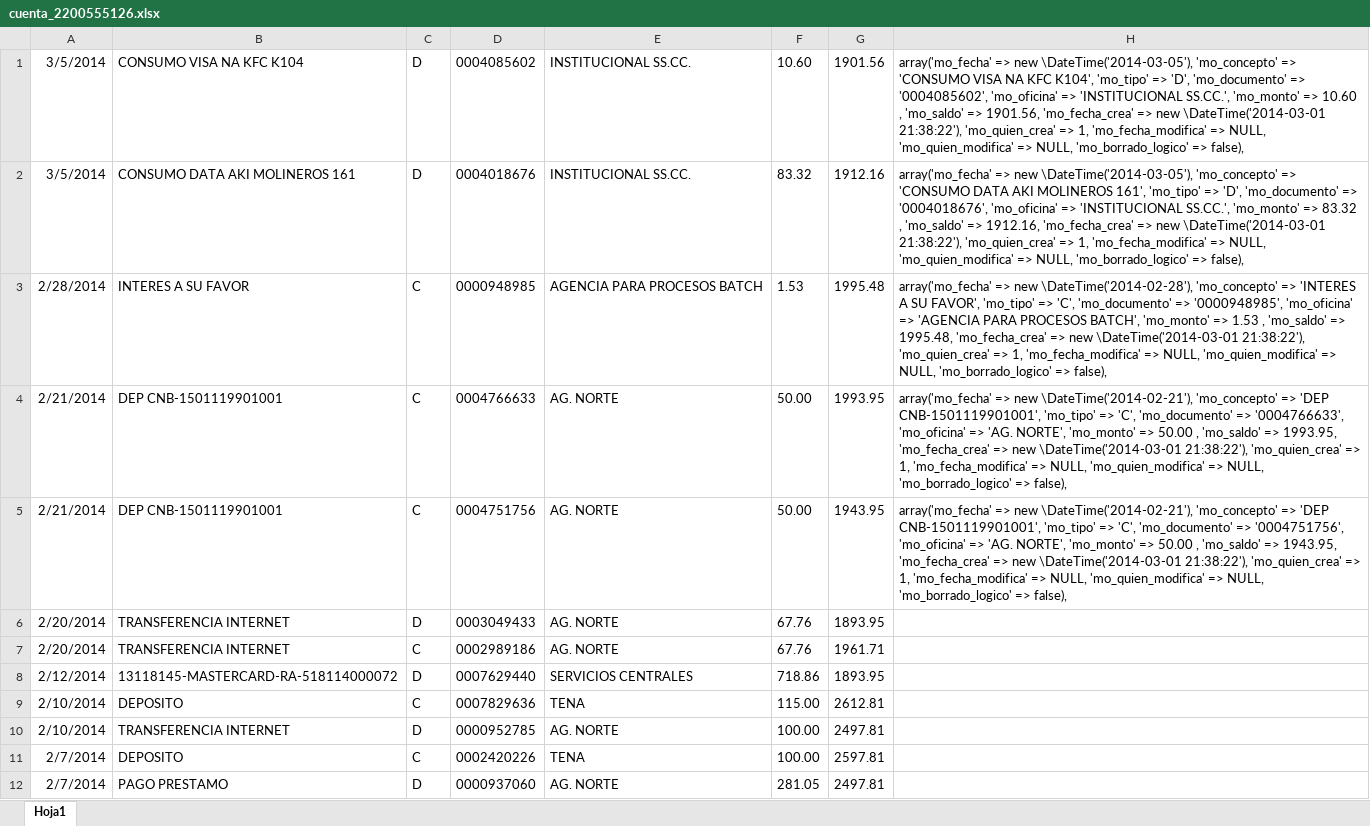
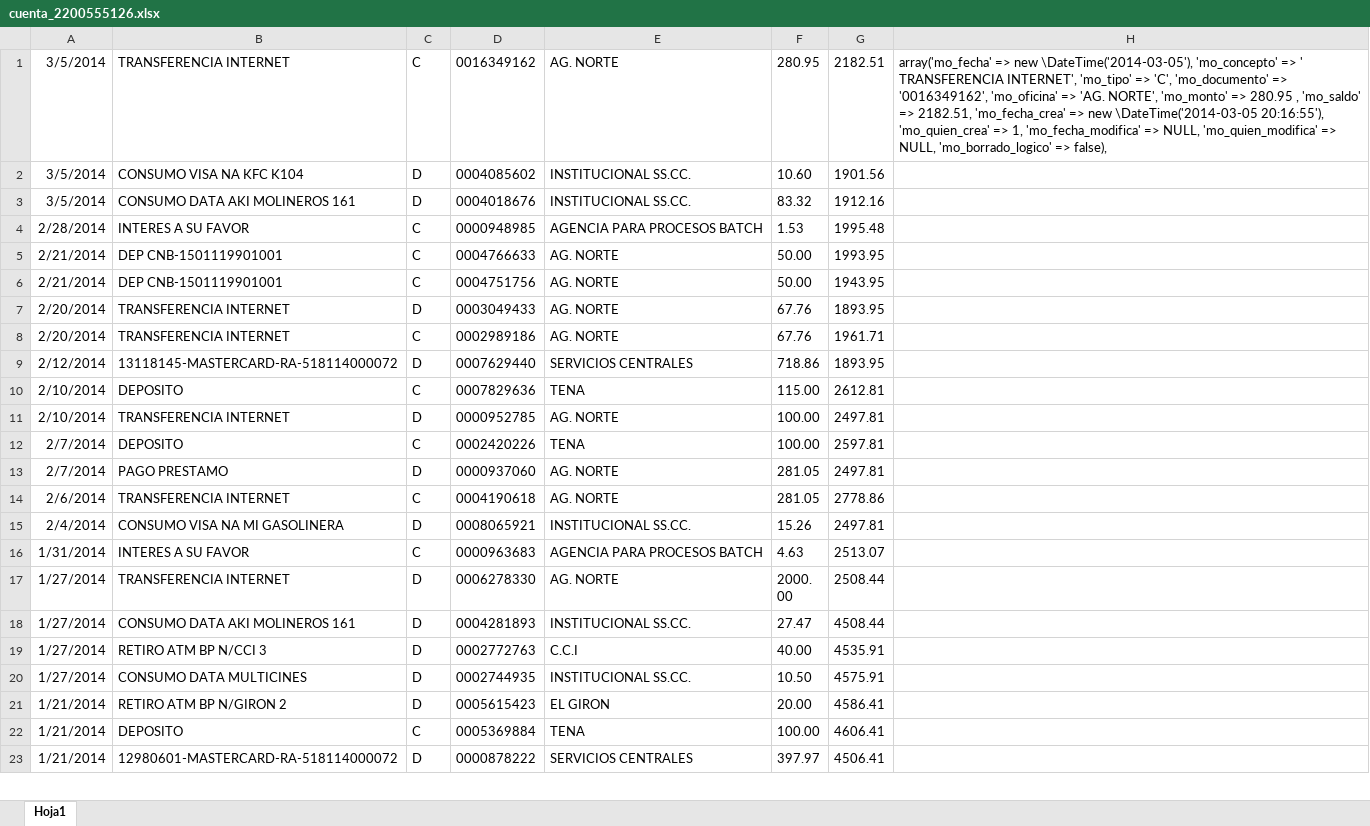
Before and after one commit to def3980/dml2, an Excel workbook: backup/cuenta_2200555126.xlsx, sheet Hoja1, drawn as a sheet; only a part is shown; the shorter side is filled out with more unchanged rows; values as stored, in another font and other column widths than the file's, no borders; addresses are those after the commit; the diff names each change by its address in the sheet, - before the commit and + after, or states it on an @@ line.

```diff
--- a/backup/cuenta_2200555126.xlsx (sheet Hoja1)
+++ b/backup/cuenta_2200555126.xlsx (sheet Hoja1)
+row 1: 3/5/2014 | TRANSFERENCIA INTERNET | C | 0016349162 | AG. NORTE | 280.95 | 2182.51 | array('mo_fecha' => new \DateTime('2014-03-05'), 'mo_concepto' => ' TRANSFERENCIA INTERNET', 'mo_tipo' => 'C', 'mo_documento' => '0016349162', 'mo_oficina' => 'AG. NORTE', 'mo_monto' => 280.95 , 'mo_saldo' => 2182.51, 'mo_fecha_crea' => new \DateTime('2014-03-05 20:16:55'), 'mo_quien_crea' => 1, 'mo_fecha_modifica' => NULL, 'mo_quien_modifica' => NULL, 'mo_borrado_logico' => false),
-H2: array('mo_fecha' => new \DateTime('2014-03-05'), 'mo_concepto' => 'CONSUMO VISA NA KFC K104', 'mo_tipo' => 'D', 'mo_documento' => '0004085602', 'mo_oficina' => 'INSTITUCIONAL SS.CC.', 'mo_monto' => 10.60 , 'mo_saldo' => 1901.56, 'mo_fecha_crea' => new \DateTime('2014-03-01 21:38:22'), 'mo_quien_crea' => 1, 'mo_fecha_modifica' => NULL, 'mo_quien_modifica' => NULL, 'mo_borrado_logico' => false),
+H2: (empty)
-H3: array('mo_fecha' => new \DateTime('2014-03-05'), 'mo_concepto' => 'CONSUMO DATA AKI MOLINEROS 161', 'mo_tipo' => 'D', 'mo_documento' => '0004018676', 'mo_oficina' => 'INSTITUCIONAL SS.CC.', 'mo_monto' => 83.32 , 'mo_saldo' => 1912.16, 'mo_fecha_crea' => new \DateTime('2014-03-01 21:38:22'), 'mo_quien_crea' => 1, 'mo_fecha_modifica' => NULL, 'mo_quien_modifica' => NULL, 'mo_borrado_logico' => false),
+H3: (empty)
-H4: array('mo_fecha' => new \DateTime('2014-02-28'), 'mo_concepto' => 'INTERES A SU FAVOR', 'mo_tipo' => 'C', 'mo_documento' => '0000948985', 'mo_oficina' => 'AGENCIA PARA PROCESOS BATCH', 'mo_monto' => 1.53 , 'mo_saldo' => 1995.48, 'mo_fecha_crea' => new \DateTime('2014-03-01 21:38:22'), 'mo_quien_crea' => 1, 'mo_fecha_modifica' => NULL, 'mo_quien_modifica' => NULL, 'mo_borrado_logico' => false),
+H4: (empty)
-H5: array('mo_fecha' => new \DateTime('2014-02-21'), 'mo_concepto' => 'DEP CNB-1501119901001', 'mo_tipo' => 'C', 'mo_documento' => '0004766633', 'mo_oficina' => 'AG. NORTE', 'mo_monto' => 50.00 , 'mo_saldo' => 1993.95, 'mo_fecha_crea' => new \DateTime('2014-03-01 21:38:22'), 'mo_quien_crea' => 1, 'mo_fecha_modifica' => NULL, 'mo_quien_modifica' => NULL, 'mo_borrado_logico' => false),
+H5: (empty)
-H6: array('mo_fecha' => new \DateTime('2014-02-21'), 'mo_concepto' => 'DEP CNB-1501119901001', 'mo_tipo' => 'C', 'mo_documento' => '0004751756', 'mo_oficina' => 'AG. NORTE', 'mo_monto' => 50.00 , 'mo_saldo' => 1943.95, 'mo_fecha_crea' => new \DateTime('2014-03-01 21:38:22'), 'mo_quien_crea' => 1, 'mo_fecha_modifica' => NULL, 'mo_quien_modifica' => NULL, 'mo_borrado_logico' => false),
+H6: (empty)
```
Also changed, not shown: backup/cuenta_2200555154.xlsx, backup/cuenta_3940694600.xlsx, 4 other files.
